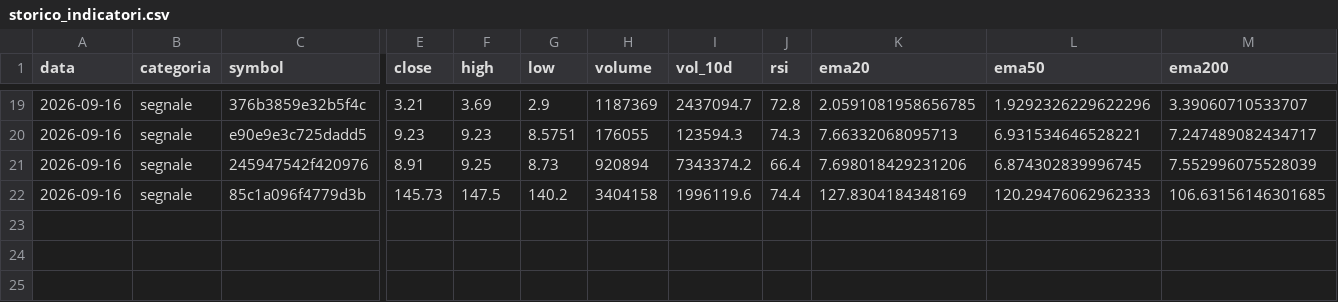
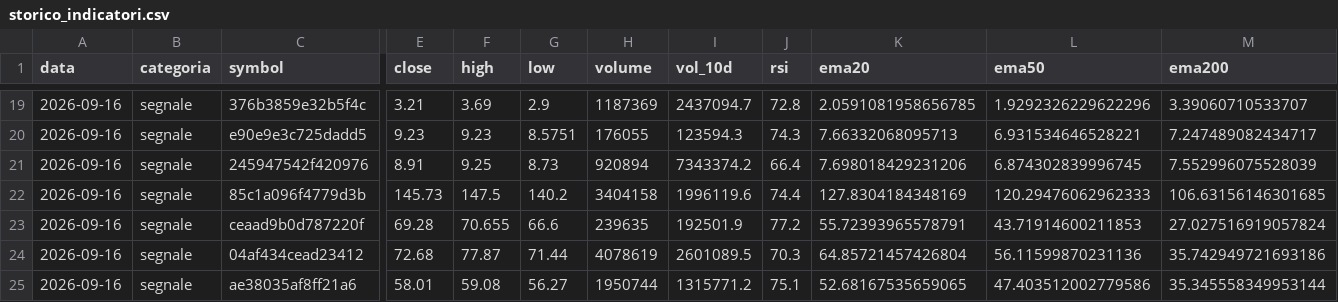
Before and after one commit to sgneps80-code/trading-report, a CSV file: data/storico_indicatori.csv, drawn as a sheet; only a part is shown, gaps mark what is left out; rows hold the shown columns only; the diff names each change by its address in the sheet, - before the commit and + after, or states it on an @@ line.

```diff
--- a/data/storico_indicatori.csv
+++ b/data/storico_indicatori.csv
+row 23: 2026-09-16 | segnale | ceaad9b0d787220f | 69.28 | 70.655 | 66.6 | 239635 | 192501.9 | 77.2 | 55.72393965578791 | 43.71914600211853 | 27.027516919057824
+row 24: 2026-09-16 | segnale | 04af434cead23412 | 72.68 | 77.87 | 71.44 | 4078619 | 2601089.5 | 70.3 | 64.85721457426804 | 56.11599870231136 | 35.742949721693186
+row 25: 2026-09-16 | segnale | ae38035af8ff21a6 | 58.01 | 59.08 | 56.27 | 1950744 | 1315771.2 | 75.1 | 52.68167535659065 | 47.403512002779586 | 35.345558349953144
```
Also changed, not shown: 1 other file.
